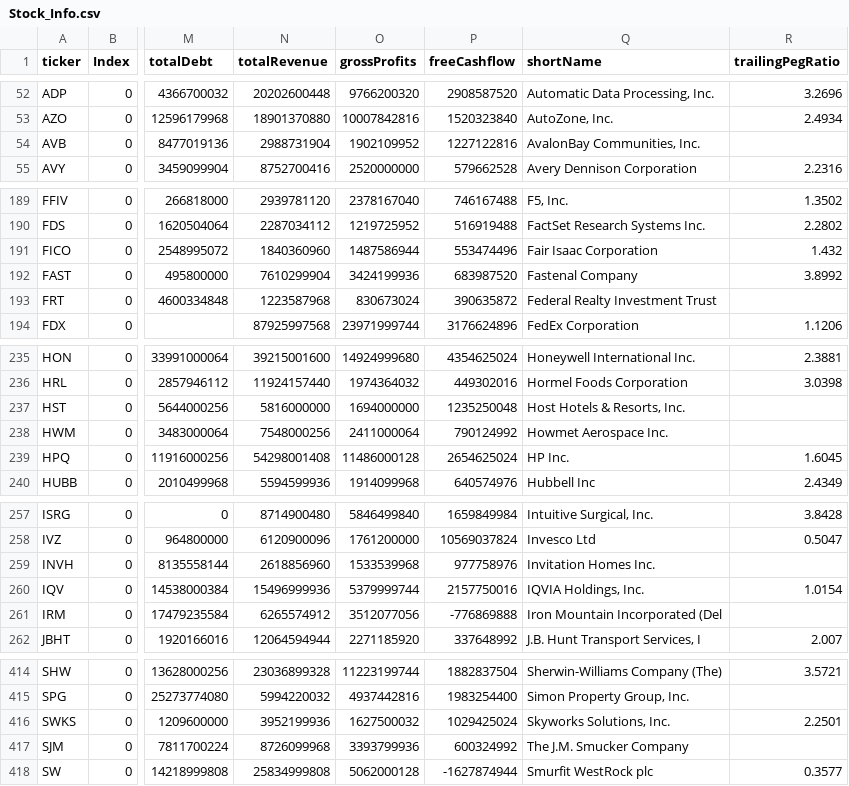
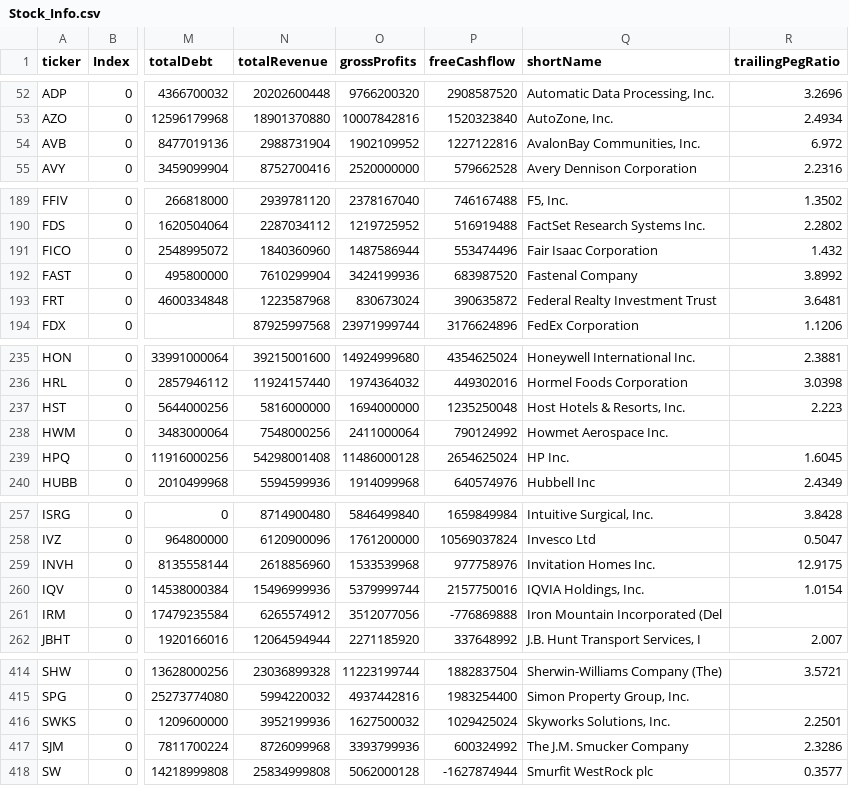
Before and after one commit to fcester/Data_Stock, a CSV file: Stock_Info.csv, drawn as a sheet; only a part is shown, gaps mark what is left out; the diff covers the shown part only; the diff names each change by its address in the sheet, - before the commit and + after, or states it on an @@ line.

Commit message:
📈 Actualización automática

```diff
--- a/Stock_Info.csv
+++ b/Stock_Info.csv
-R54 (trailingPegRatio): (empty)
+R54 (trailingPegRatio): 6.972
-R193 (trailingPegRatio): (empty)
+R193 (trailingPegRatio): 3.6481
-R237 (trailingPegRatio): (empty)
+R237 (trailingPegRatio): 2.223
-R259 (trailingPegRatio): (empty)
+R259 (trailingPegRatio): 12.9175
-R417 (trailingPegRatio): (empty)
+R417 (trailingPegRatio): 2.3286
```
Also changed, not shown: 1 edited cell elsewhere in this file.
